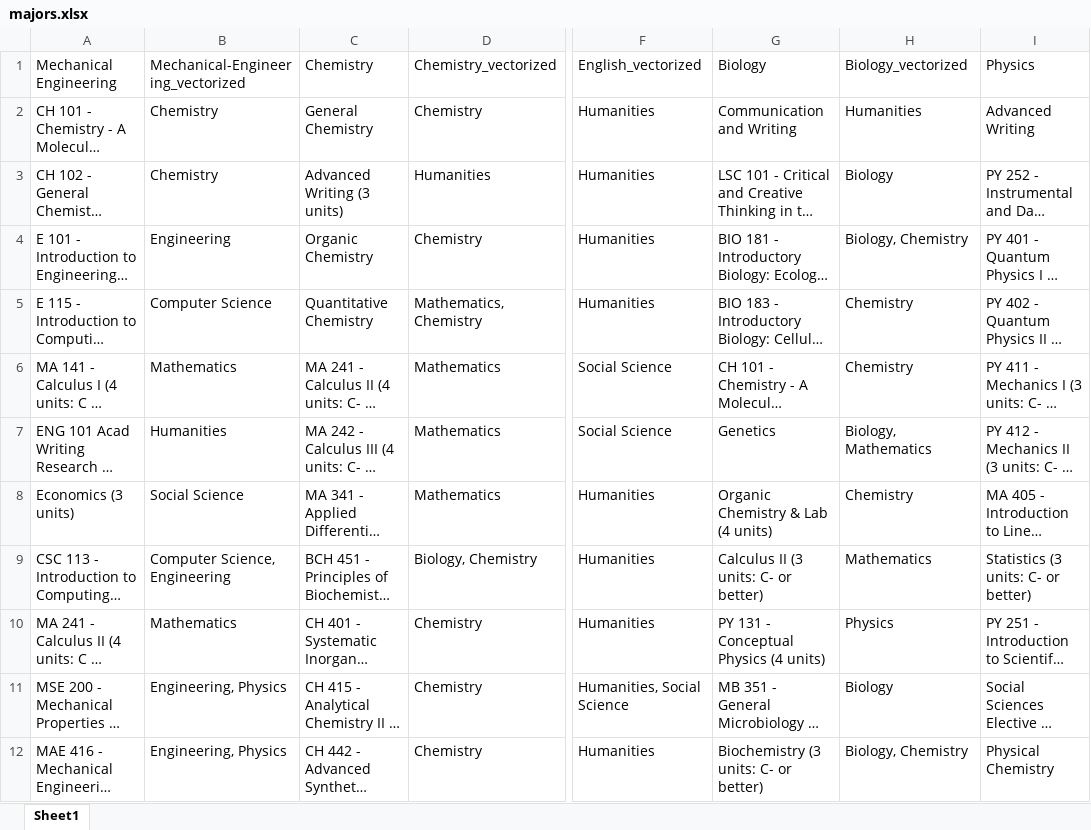
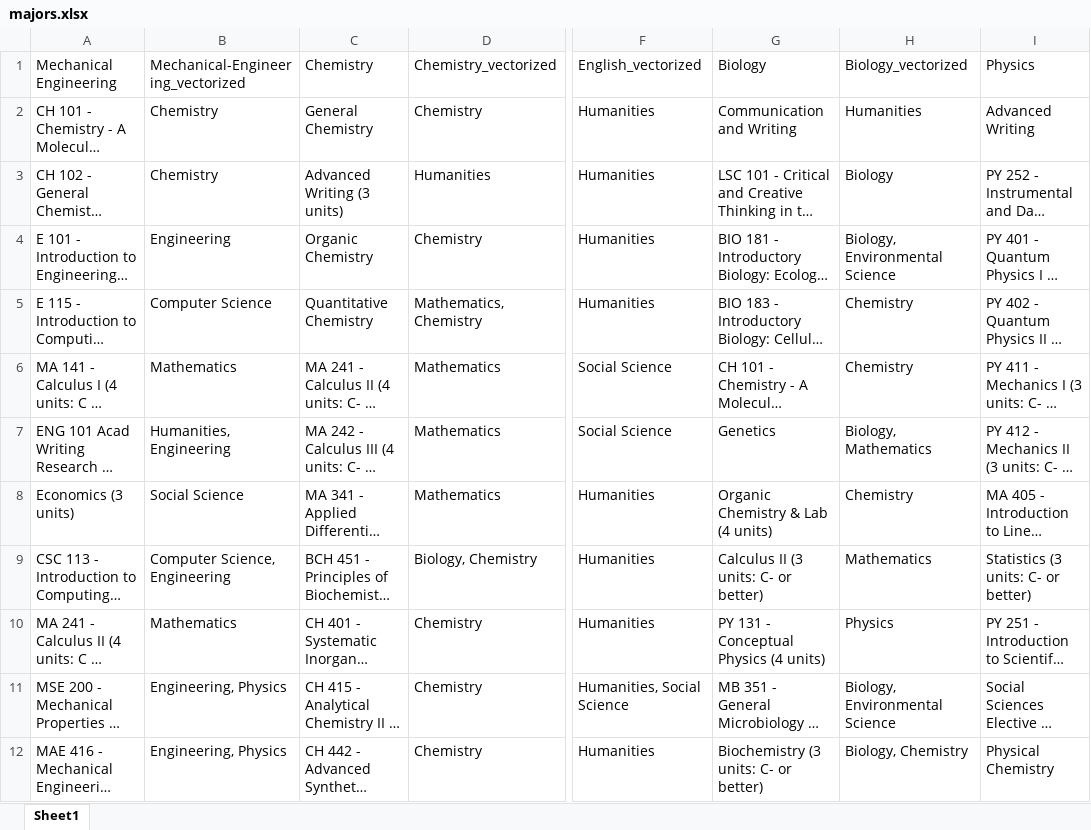
Before and after one commit to berkyalcinkaya/hackathon, an Excel workbook: major_rec/majors.xlsx, sheet Sheet1, drawn as a sheet; only a part is shown, gaps mark what is left out; long unchanged cells end in …; values as stored, in another font and other column widths than the file's, no borders; the diff names each change by its address in the sheet, - before the commit and + after, or states it on an @@ line.

Commit message:
modified training data for environmental science

```diff
--- a/major_rec/majors.xlsx (sheet Sheet1)
+++ b/major_rec/majors.xlsx (sheet Sheet1)
-H4: Biology, Chemistry
+H4: Biology, Environmental Science
-B7: Humanities
+B7: Humanities, Engineering
-H11: Biology
+H11: Biology, Environmental Science
```
